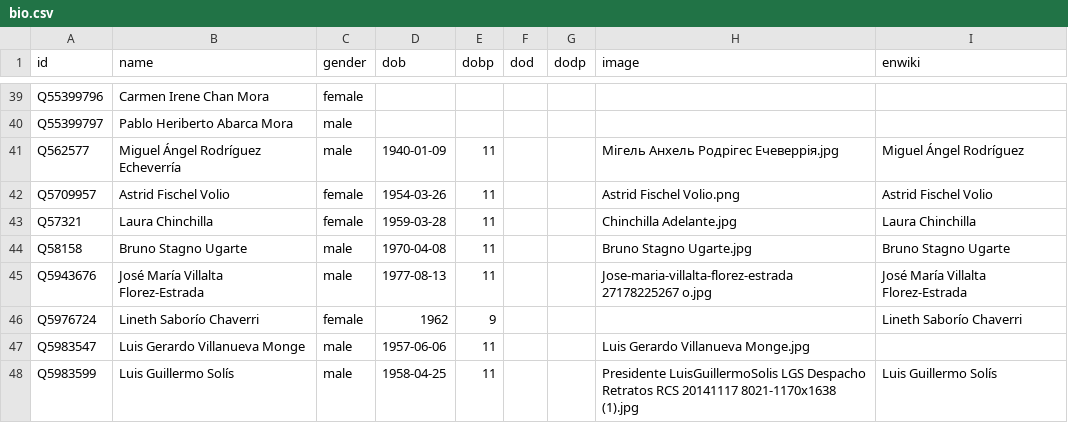
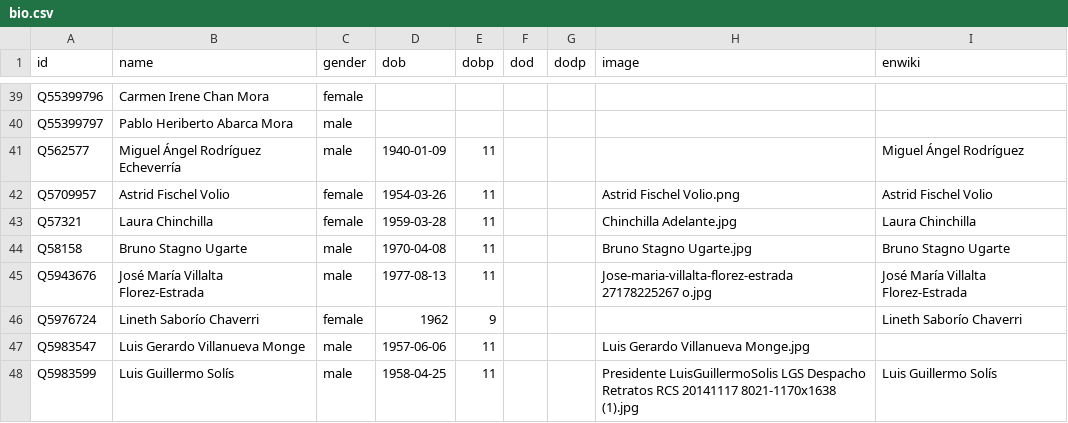
Before and after one commit to every-politician-scrapers/costa-rica, a CSV file: html/bio.csv, drawn as a sheet; only a part is shown, gaps mark what is left out.

```diff
--- a/html/bio.csv
+++ b/html/bio.csv
@@ -40,3 +40,3 @@ Q55399796,Carmen Irene Chan Mora,female,,,,,,
 Q55399797,Pablo Heriberto Abarca Mora,male,,,,,,
-Q562577,Miguel Ángel Rodríguez Echeverría,male,1940-01-09,11,,,Мігель Анхель Родрігес Ечеверрія.jpg,Miguel Ángel Rodríguez
+Q562577,Miguel Ángel Rodríguez Echeverría,male,1940-01-09,11,,,,Miguel Ángel Rodríguez
 Q5709957,Astrid Fischel Volio,female,1954-03-26,11,,,Astrid Fischel Volio.png,Astrid Fischel Volio
```
